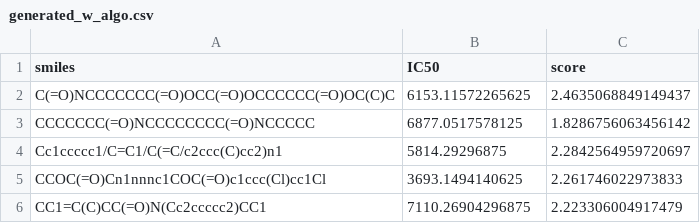
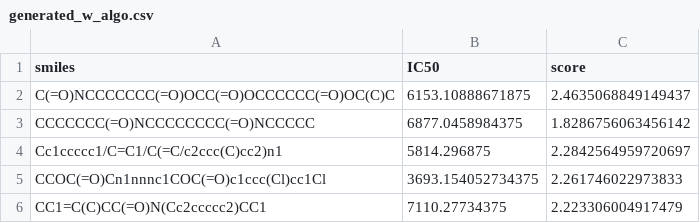
Before and after one commit to RubenVG02/BioInsectiNet, a CSV file: generated_w_algo.csv, drawn as a sheet.

```diff
--- a/generated_w_algo.csv
+++ b/generated_w_algo.csv
@@ -1,6 +1,6 @@
 smiles,IC50,score
-C(=O)NCCCCCCC(=O)OCC(=O)OCCCCCC(=O)OC(C)C,6153.11572265625,2.4635068849149437
-CCCCCCC(=O)NCCCCCCCC(=O)NCCCCC,6877.0517578125,1.8286756063456142
-Cc1ccccc1/C=C1/C(=C/c2ccc(C)cc2)n1,5814.29296875,2.2842564959720697
-CCOC(=O)Cn1nnnc1COC(=O)c1ccc(Cl)cc1Cl,3693.1494140625,2.261746022973833
-CC1=C(C)CC(=O)N(Cc2ccccc2)CC1,7110.26904296875,2.223306004917479
+C(=O)NCCCCCCC(=O)OCC(=O)OCCCCCC(=O)OC(C)C,6153.10888671875,2.4635068849149437
+CCCCCCC(=O)NCCCCCCCC(=O)NCCCCC,6877.0458984375,1.8286756063456142
+Cc1ccccc1/C=C1/C(=C/c2ccc(C)cc2)n1,5814.296875,2.2842564959720697
+CCOC(=O)Cn1nnnc1COC(=O)c1ccc(Cl)cc1Cl,3693.154052734375,2.261746022973833
+CC1=C(C)CC(=O)N(Cc2ccccc2)CC1,7110.27734375,2.223306004917479
```
Also changed, not shown: 3 other files.
